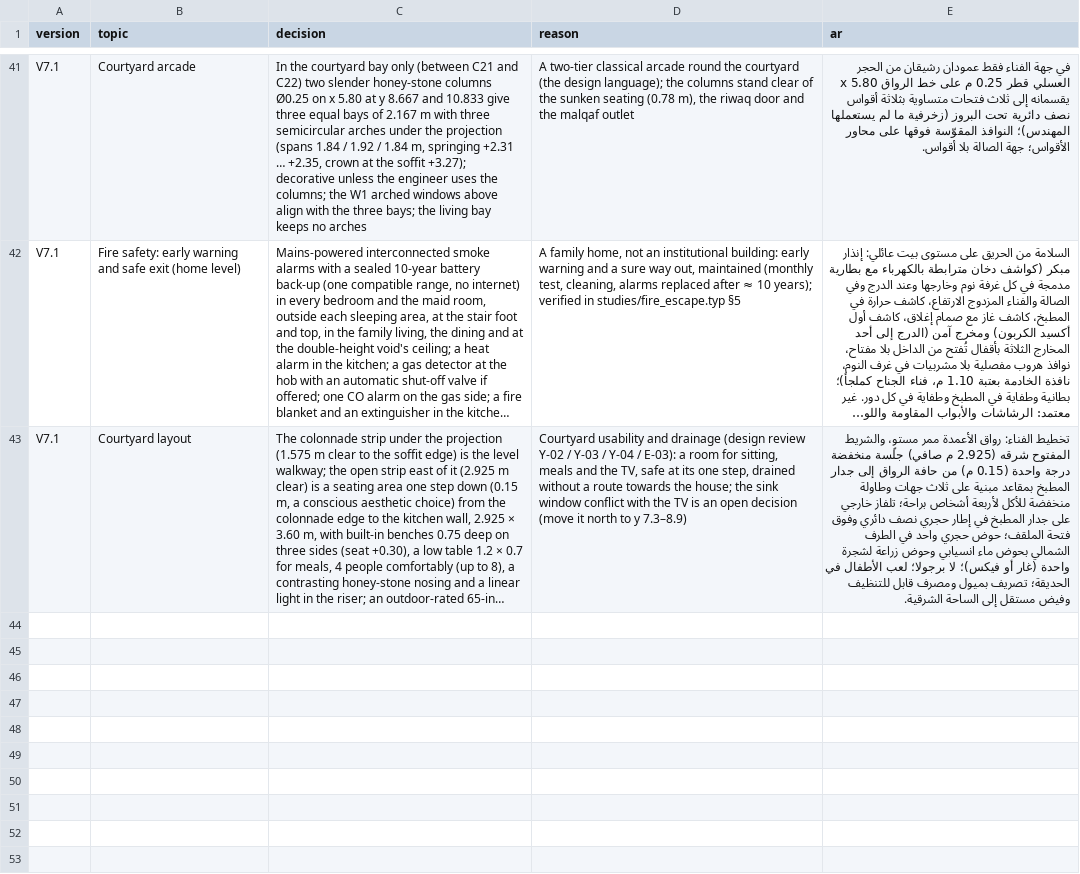
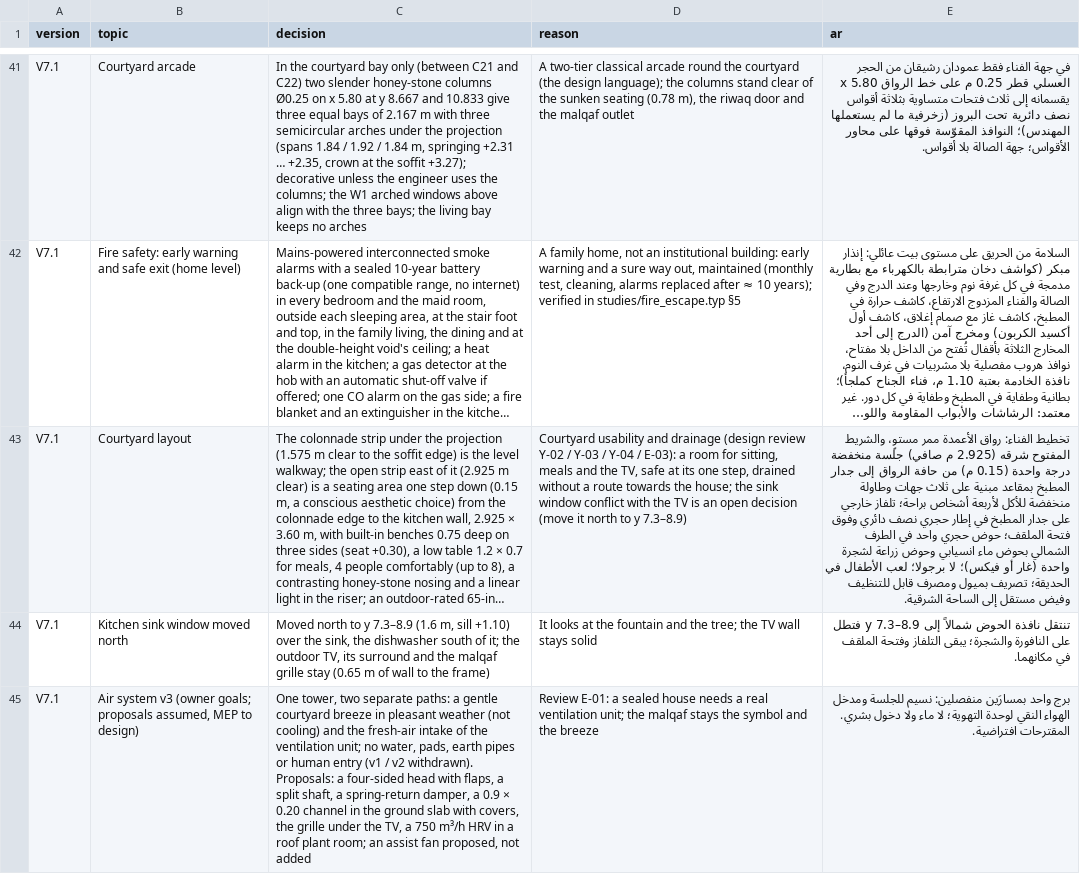
Before and after one commit to ahl20006/House_git, a CSV file: taif_house/data/decisions.csv, drawn as a sheet; only a part is shown, gaps mark what is left out; long unchanged cells end in …; the diff names each change by its address in the sheet, - before the commit and + after, or states it on an @@ line.

```diff
--- a/taif_house/data/decisions.csv
+++ b/taif_house/data/decisions.csv
+row 44: V7.1 | Kitchen sink window moved north | Moved north to y 7.3–8.9 (1.6 m, sill +1.10) over the sink, the dishwasher south of it; the outdoor TV, its surround and the malqaf grille stay (0.65 m of wall to the frame) | It looks at the fountain and the tree; the TV wall stays solid | تنتقل نافذة الحوض شمالاً إلى y 7.3–8.9 فتطل على النافورة والشجرة؛ يبقى التلفاز وفتحة الملقف في مكانهما.
+row 45: V7.1 | Air system v3 (owner goals; proposals assumed, MEP to design) | One tower, two separate paths: a gentle courtyard breeze in pleasant weather (not cooling) and the fresh-air intake of the ventilation unit; no water, pads, earth pipes or human entry (v1 / v2 withdrawn). Proposals: a four-sided head with flaps, a split shaft, a spring-return damper, a 0.9 × 0.20 channel in the ground slab with covers, the grille under the TV, a 750 m³/h HRV in a roof plant room; an assist fan proposed, not added | Review E-01: a sealed house needs a real ventilation unit; the malqaf stays the symbol and the breeze | برج واحد بمسارَين منفصلين: نسيم للجلسة ومدخل الهواء النقي لوحدة التهوية؛ لا ماء ولا دخول بشري. المقترحات افتراضية.
```
Also changed, not shown: 21 other files.
